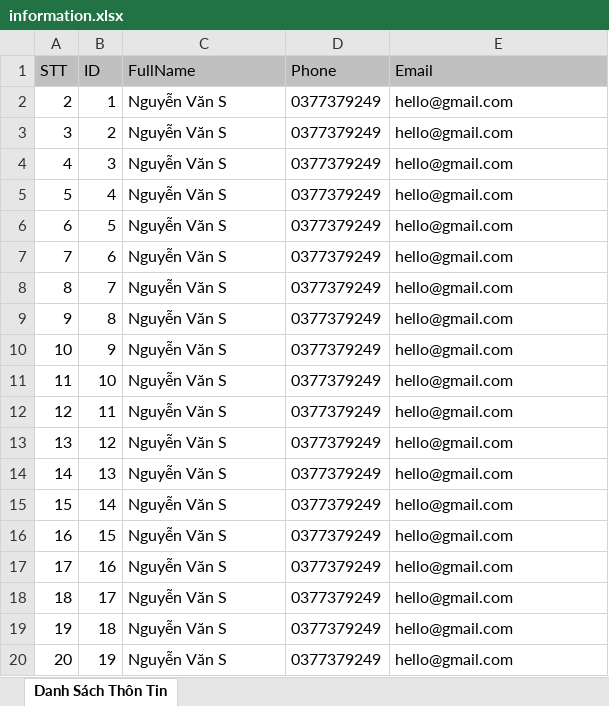
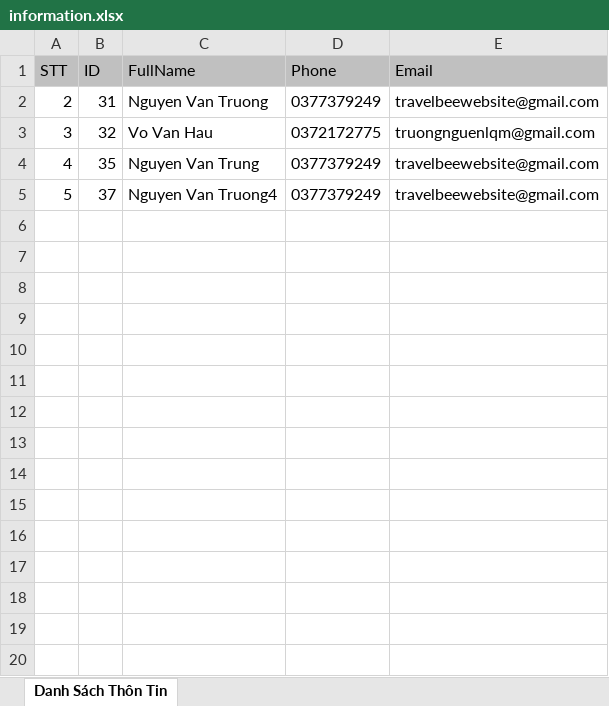
Before and after one commit to truongnguyenfpthcm2605/sachihouse-springboot-thymeleaf, an Excel workbook: src/main/webapp/document/information.xlsx, sheet Danh Sách Thôn Tin, drawn as a sheet; only a part is shown; values as stored, in another font and other column widths than the file's, no borders; the diff covers the shown part only; the diff names each change by its address in the sheet, - before the commit and + after, or states it on an @@ line.

```diff
--- a/src/main/webapp/document/information.xlsx (sheet Danh Sách Thôn Tin)
+++ b/src/main/webapp/document/information.xlsx (sheet Danh Sách Thôn Tin)
-B2 (ID): 1
+B2 (ID): 31
-C2 (FullName): Nguyễn Văn S
+C2 (FullName): Nguyen Van Truong
-E2 (Email): hello@gmail.com
+E2 (Email): travelbeewebsite@gmail.com
-B3 (ID): 2
+B3 (ID): 32
-C3 (FullName): Nguyễn Văn S
+C3 (FullName): Vo Van Hau
-D3 (Phone): 0377379249
+D3 (Phone): 0372172775
-E3 (Email): hello@gmail.com
+E3 (Email): truongnguenlqm@gmail.com
-B4 (ID): 3
+B4 (ID): 35
-C4 (FullName): Nguyễn Văn S
+C4 (FullName): Nguyen Van Trung
-E4:E5 (Email): hello@gmail.com
+E4:E5 (Email): travelbeewebsite@gmail.com
-B5 (ID): 4
+B5 (ID): 37
-C5 (FullName): Nguyễn Văn S
+C5 (FullName): Nguyen Van Truong4
-row 6: 6 | 5 | Nguyễn Văn S | 0377379249 | hello@gmail.com
-row 7: 7 | 6 | Nguyễn Văn S | 0377379249 | hello@gmail.com
-row 8: 8 | 7 | Nguyễn Văn S | 0377379249 | hello@gmail.com
-row 9: 9 | 8 | Nguyễn Văn S | 0377379249 | hello@gmail.com
-row 10: 10 | 9 | Nguyễn Văn S | 0377379249 | hello@gmail.com
-row 11: 11 | 10 | Nguyễn Văn S | 0377379249 | hello@gmail.com
-row 12: 12 | 11 | Nguyễn Văn S | 0377379249 | hello@gmail.com
-row 13: 13 | 12 | Nguyễn Văn S | 0377379249 | hello@gmail.com
-row 14: 14 | 13 | Nguyễn Văn S | 0377379249 | hello@gmail.com
-row 15: 15 | 14 | Nguyễn Văn S | 0377379249 | hello@gmail.com
-row 16: 16 | 15 | Nguyễn Văn S | 0377379249 | hello@gmail.com
-row 17: 17 | 16 | Nguyễn Văn S | 0377379249 | hello@gmail.com
-row 18: 18 | 17 | Nguyễn Văn S | 0377379249 | hello@gmail.com
-row 19: 19 | 18 | Nguyễn Văn S | 0377379249 | hello@gmail.com
-row 20: 20 | 19 | Nguyễn Văn S | 0377379249 | hello@gmail.com
```
Also changed, not shown: 13 removed rows elsewhere in this sheet, src/main/webapp/document/houses.xlsx, 4 other files.
